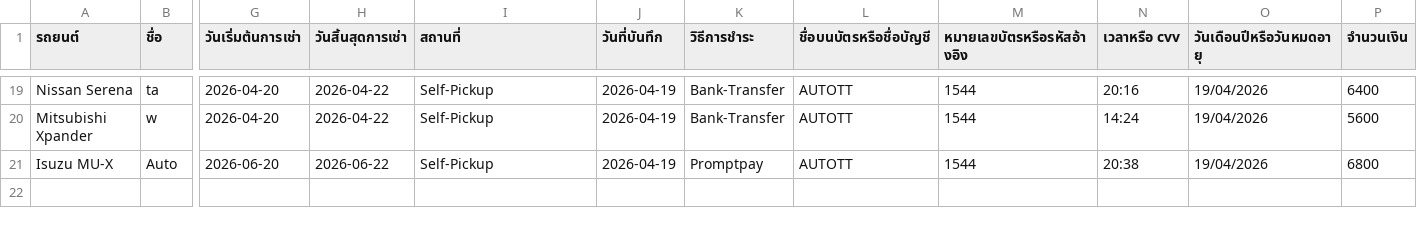
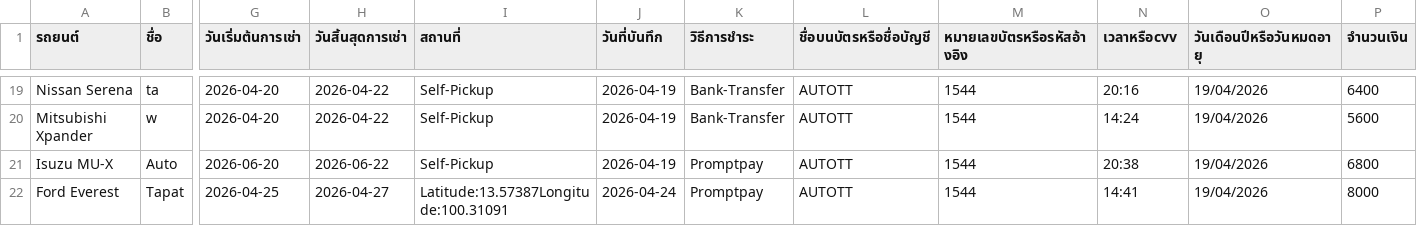
Before and after one commit to Txpxt-xuto/Project-idea, a CSV file: NEW-Website/CUSTOMER.csv, drawn as a sheet; only a part is shown, gaps mark what is left out; rows hold the shown columns only; the diff names each change by its address in the sheet, - before the commit and + after, or states it on an @@ line.

Commit message:
Update CUSTOMER.csv

```diff
--- a/NEW-Website/CUSTOMER.csv
+++ b/NEW-Website/CUSTOMER.csv
-N1: เวลาหรือ cvv
+N1: เวลาหรือcvv
+row 22: Ford Everest | Tapat | 2026-04-25 | 2026-04-27 | Latitude:13.57387Longitude:100.31091 | 2026-04-24 | Promptpay | AUTOTT | 1544 | 14:41 | 19/04/2026 | 8000
```
